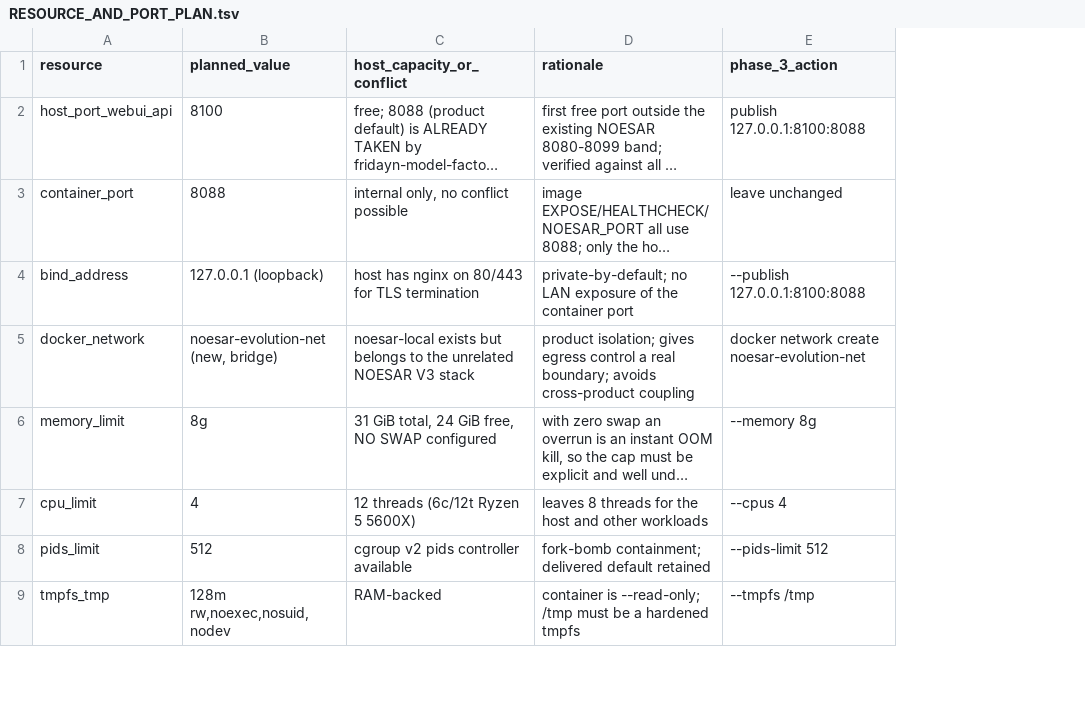
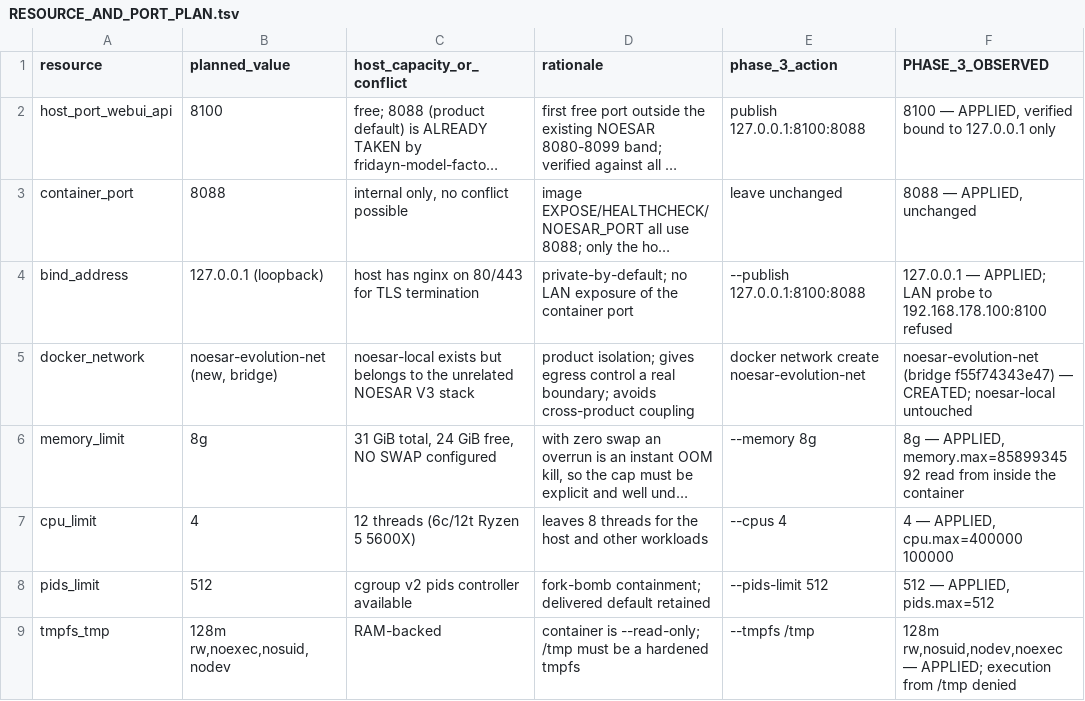
Before and after one commit to komandante78/noesar-evolution-core, a TSV file: docs/RESOURCE_AND_PORT_PLAN.tsv, drawn as a sheet; only a part is shown; long unchanged cells end in …; the diff names each change by its address in the sheet, - before the commit and + after, or states it on an @@ line.

Commit message:
docs(phase-3): record implementation installation and handoff
Documentation written from what was observed, not from the plan.

New: PHASE_3_IMPLEMENTATION_AND_INSTALL_REPORT.md (including every finding
dismissed as a false positive and the evidence for dismissing it),
UNRAID_INSTALLATION.md, RUNTIME_LAYOUT.md, CONTAINER_SECURITY_PROFILE.md,
TIMEZONE_AND_LOCALIZATION_IMPLEMENTATION.md, UPDATE_MANAGER_IMPLEMENTATION.md,
LOGGING_SCHEMA.md, DEBUG_MODE_GUIDE.md, WATCHDOG_AND_SAFE_MODE.md,
OWNER_BOOTSTRAP.md, PHASE_3_PROVENANCE.md, PHASE_3_ROLLBACK.md.

SECURITY_IMPLEMENTATION_MATRIX.tsv is rewritten against what was actually
verified. No requirement is BROKEN any more: seccomp becomes MITIGATED BY
CONFIGURATION once the flag is gone from the installers and a test keeps it gone;
prompt injection moves from an unsupported PARTIAL to IMPLEMENTED (structural)
with the residual risk stated; SSRF, path traversal, archive limits, CSP and
file quarantine move from UNVERIFIED to verified with the evidence named;
package/update signature is implemented client side. Every row now carries its
residual risk rather than a bare status.

RESOURCE_AND_PORT_PLAN.tsv gains an observed column for all 27 rows.

DECISION_LOG.md adds D-0025 to D-0031, including why the shipped seccomp profile
was marked rather than replaced, why no Owner account was created on the real
installation, and why a comment never goes inside a shell line continuation.

Limits recorded rather than glossed: --memory-swap did not take effect because
the kernel lacks swap accounting (the host has zero swap, so the intended
outcome holds anyway); no SBOM was generated for the image because no SBOM tool
exists on this host; the packaging-filter regression is PARTIAL here because
python3 is absent; and FOSS_CORE_DEPENDS_ON_ATOM=false is still [UNVERIFIED] at
runtime until the Phase 4 ATOM-absent run.

PROJECT_STATE.json: phase 3 COMPLETED, NEXT_PHASE=4_READY, findings F-002 to
F-008 closed, no open findings, B-001 and B-002 unchanged and neither blocking.
SESSION_HANDOFF.md rewritten so a cold session can resume from it alone.

```diff
--- a/docs/RESOURCE_AND_PORT_PLAN.tsv
+++ b/docs/RESOURCE_AND_PORT_PLAN.tsv
+column F (PHASE_3_OBSERVED), rows 2-9: 8100 — APPLIED, verified bound to 127.0.0.1 only | 8088 — APPLIED, unchanged | 127.0.0.1 — APPLIED; LAN probe to 192.168.178.100:8100 refused | noesar-evolution-net (bridge f55f74343e47) — CREATED; noesar-local untouched | 8g — APPLIED, memory.max=8589934592 read from inside the container | 4 — APPLIED, cpu.max=400000 100000 | 512 — APPLIED, pids.max=512 | 128m rw,nosuid,nodev,noexec — APPLIED; execution from /tmp denied
```
Also changed, not shown: docs/SECURITY_IMPLEMENTATION_MATRIX.tsv, 16 other files.
